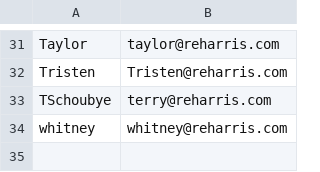
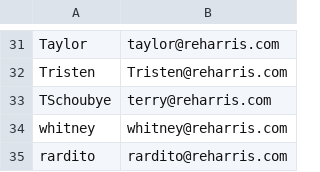
Before and after one commit to REHIA-gtg/endpoint-migration-gtg, a CSV file: REHIA-UserLookup.csv, drawn as a sheet; only a part is shown, gaps mark what is left out; the diff names each change by its address in the sheet, - before the commit and + after, or states it on an @@ line.

Commit message:
Update REHIA-UserLookup.csv

```diff
--- a/REHIA-UserLookup.csv
+++ b/REHIA-UserLookup.csv
+row 35: rardito | rardito@reharris.com
```
